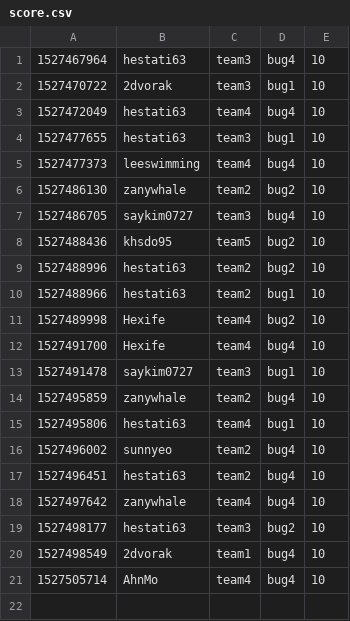
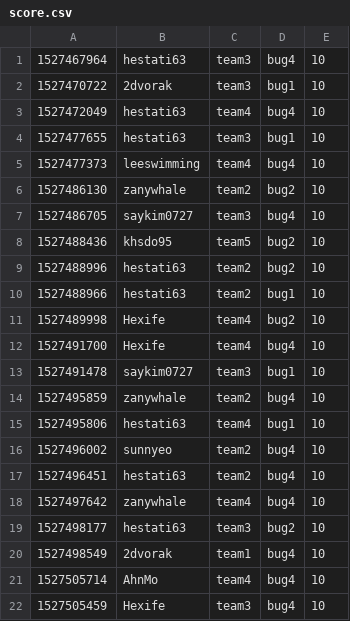
Before and after one commit to KAIST-IS521/2018s-gitctf-score, a CSV file: score.csv, drawn as a sheet; the diff names each change by its address in the sheet, - before the commit and + after, or states it on an @@ line.

Commit message:
[Score] Hexife +10
Hexife attacked `bug4` of team3

```diff
--- a/score.csv
+++ b/score.csv
+row 22: 1527505459 | Hexife | team3 | bug4 | 10
```
